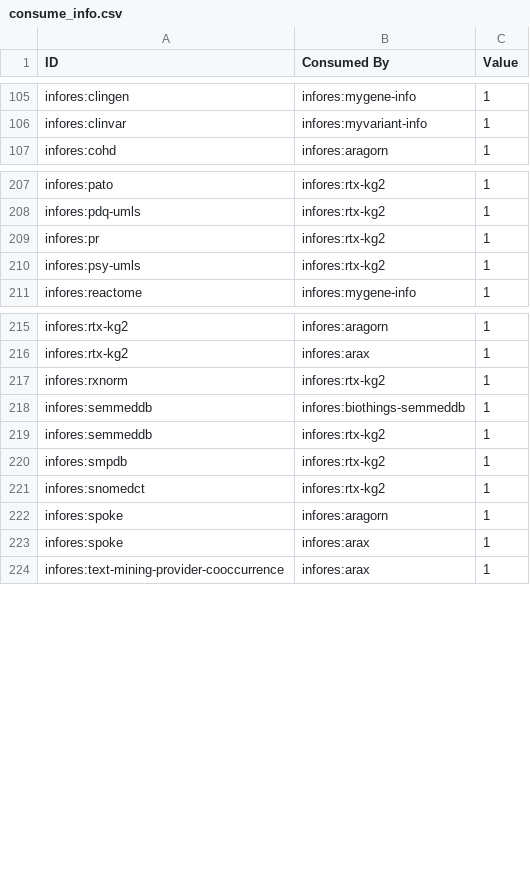
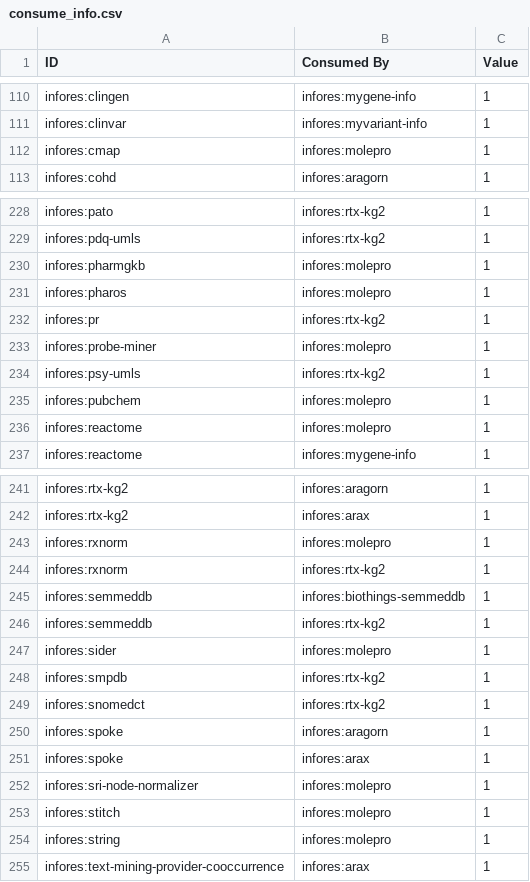
Before and after one commit to biolink/information-resource-registry, a CSV file: src/information_resource_registry/relation-map/data/consume_info.csv, drawn as a sheet; only a part is shown, gaps mark what is left out; the diff covers the shown part only.

```diff
--- a/src/information_resource_registry/relation-map/data/consume_info.csv
+++ b/src/information_resource_registry/relation-map/data/consume_info.csv
@@ -106,2 +111,3 @@ infores:clingen,infores:mygene-info,1
 infores:clinvar,infores:myvariant-info,1
+infores:cmap,infores:molepro,1
 infores:cohd,infores:aragorn,1
@@ -208,4 +229,9 @@ infores:pato,infores:rtx-kg2,1
 infores:pdq-umls,infores:rtx-kg2,1
+infores:pharmgkb,infores:molepro,1
+infores:pharos,infores:molepro,1
 infores:pr,infores:rtx-kg2,1
+infores:probe-miner,infores:molepro,1
 infores:psy-umls,infores:rtx-kg2,1
+infores:pubchem,infores:molepro,1
+infores:reactome,infores:molepro,1
 infores:reactome,infores:mygene-info,1
@@ -216,2 +242,3 @@ infores:rtx-kg2,infores:aragorn,1
 infores:rtx-kg2,infores:arax,1
+infores:rxnorm,infores:molepro,1
 infores:rxnorm,infores:rtx-kg2,1
@@ -219,2 +246,3 @@ infores:semmeddb,infores:biothings-semmeddb,1
 infores:semmeddb,infores:rtx-kg2,1
+infores:sider,infores:molepro,1
 infores:smpdb,infores:rtx-kg2,1
@@ -223,2 +251,5 @@ infores:spoke,infores:aragorn,1
 infores:spoke,infores:arax,1
+infores:sri-node-normalizer,infores:molepro,1
+infores:stitch,infores:molepro,1
+infores:string,infores:molepro,1
 infores:text-mining-provider-cooccurrence,infores:arax,1
```
Also changed, not shown: 23 added rows elsewhere in this file, 4 other files.
